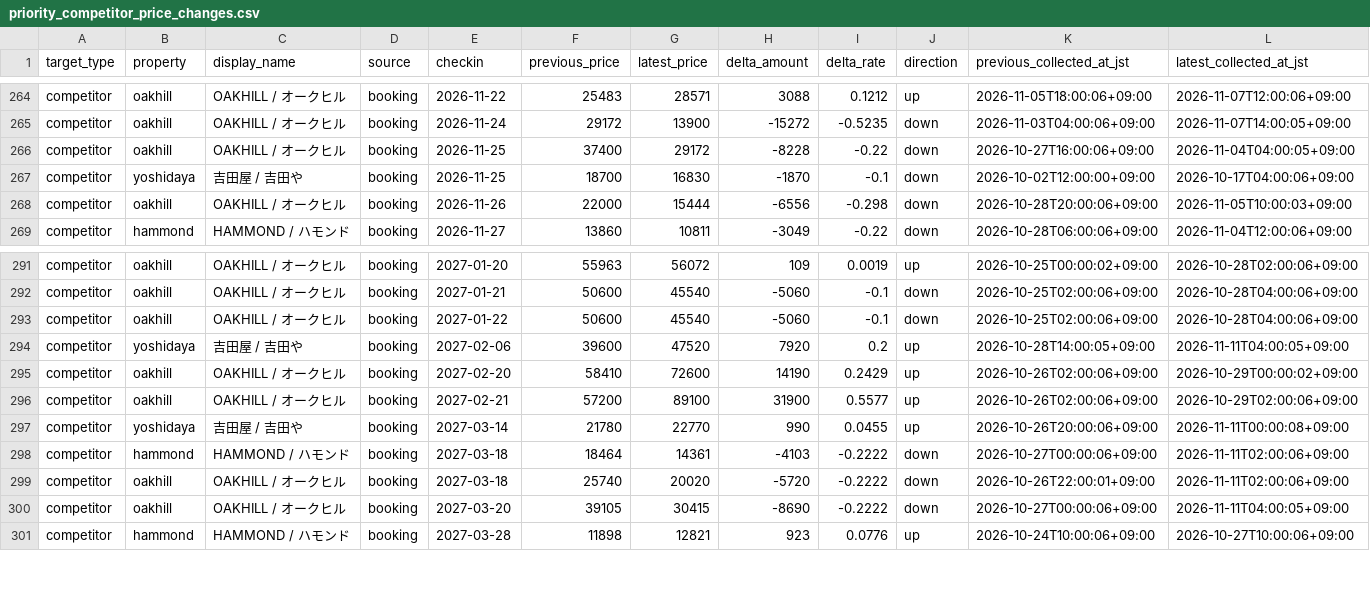
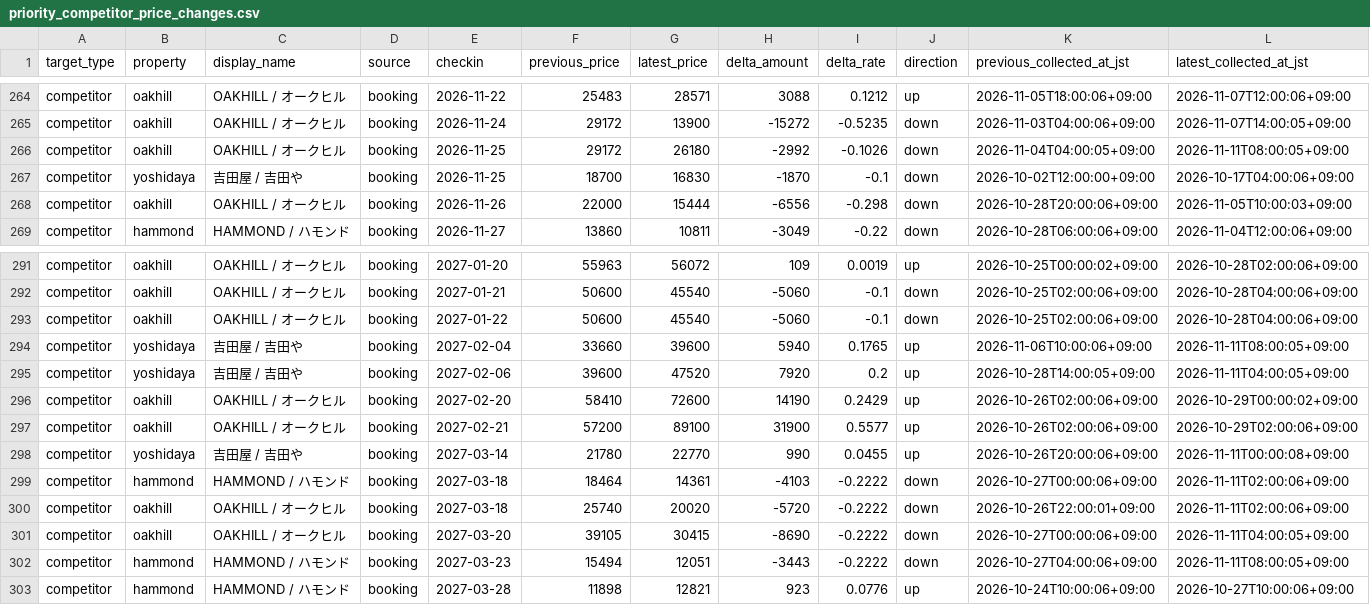
Before and after one commit to ginisato-hash/zao-market-intelligence, a CSV file: apps/zmi-bi-web/data/priority_competitor_price_changes.csv, drawn as a sheet; only a part is shown, gaps mark what is left out.

Commit message:
Auto-commit market data (2026-11-11T10:05:26+09:00)
Automated by ops:auto-commit-push after a scheduled collection run appended
new observations. Data-only: .data/history + apps/zmi-bi-web/data +
.data/market-observations.

```diff
--- a/apps/zmi-bi-web/data/priority_competitor_price_changes.csv
+++ b/apps/zmi-bi-web/data/priority_competitor_price_changes.csv
@@ -265,3 +265,3 @@ competitor,oakhill,OAKHILL / オークヒル,booking,2026-11-22,25483,28571,3088
 competitor,oakhill,OAKHILL / オークヒル,booking,2026-11-24,29172,13900,-15272,-0.5235,down,2026-11-03T04:00:06+09:00,2026-11-07T14:00:05+09:00
-competitor,oakhill,OAKHILL / オークヒル,booking,2026-11-25,37400,29172,-8228,-0.22,down,2026-10-27T16:00:06+09:00,2026-11-04T04:00:05+09:00
+competitor,oakhill,OAKHILL / オークヒル,booking,2026-11-25,29172,26180,-2992,-0.1026,down,2026-11-04T04:00:05+09:00,2026-11-11T08:00:05+09:00
 competitor,yoshidaya,吉田屋 / 吉田や,booking,2026-11-25,18700,16830,-1870,-0.1,down,2026-10-02T12:00:00+09:00,2026-10-17T04:00:06+09:00
@@ -293,2 +293,3 @@ competitor,oakhill,OAKHILL / オークヒル,booking,2027-01-21,50600,45540,-506
 competitor,oakhill,OAKHILL / オークヒル,booking,2027-01-22,50600,45540,-5060,-0.1,down,2026-10-25T02:00:06+09:00,2026-10-28T04:00:06+09:00
+competitor,yoshidaya,吉田屋 / 吉田や,booking,2027-02-04,33660,39600,5940,0.1765,up,2026-11-06T10:00:06+09:00,2026-11-11T08:00:05+09:00
 competitor,yoshidaya,吉田屋 / 吉田や,booking,2027-02-06,39600,47520,7920,0.2,up,2026-10-28T14:00:05+09:00,2026-11-11T04:00:05+09:00
@@ -300,2 +301,3 @@ competitor,oakhill,OAKHILL / オークヒル,booking,2027-03-18,25740,20020,-572
 competitor,oakhill,OAKHILL / オークヒル,booking,2027-03-20,39105,30415,-8690,-0.2222,down,2026-10-27T00:00:06+09:00,2026-11-11T04:00:05+09:00
+competitor,hammond,HAMMOND / ハモンド,booking,2027-03-23,15494,12051,-3443,-0.2222,down,2026-10-27T04:00:06+09:00,2026-11-11T08:00:05+09:00
 competitor,hammond,HAMMOND / ハモンド,booking,2027-03-28,11898,12821,923,0.0776,up,2026-10-24T10:00:06+09:00,2026-10-27T10:00:06+09:00
```
Also changed, not shown: apps/zmi-bi-web/data/market_dp_pressure_by_checkin.csv, apps/zmi-bi-web/data/own_property_coverage.csv, 8 other files.
